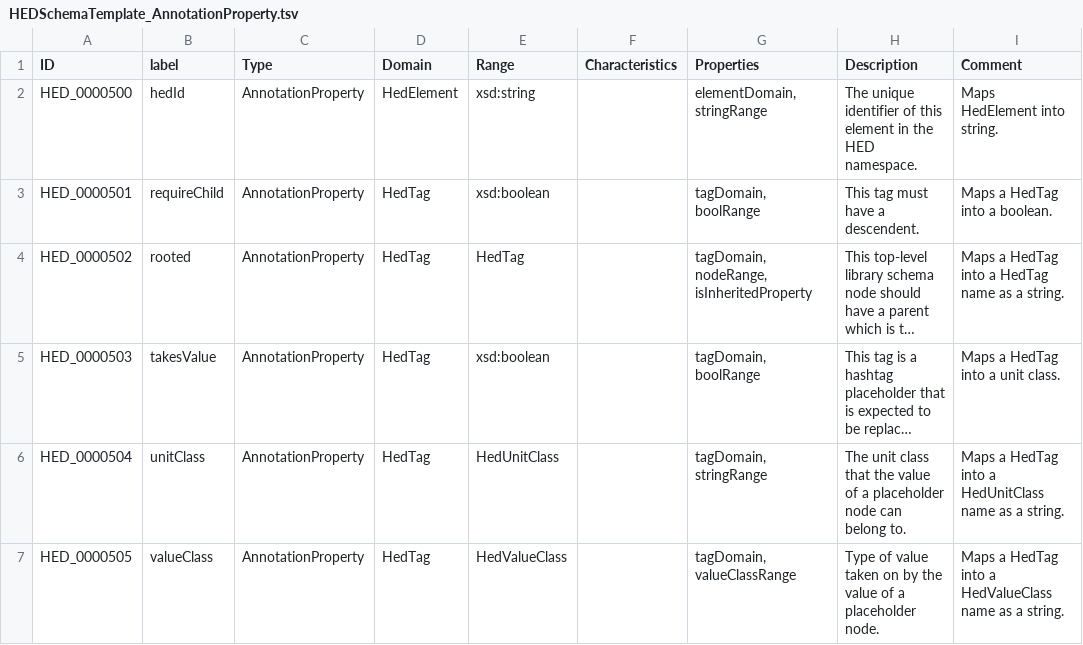
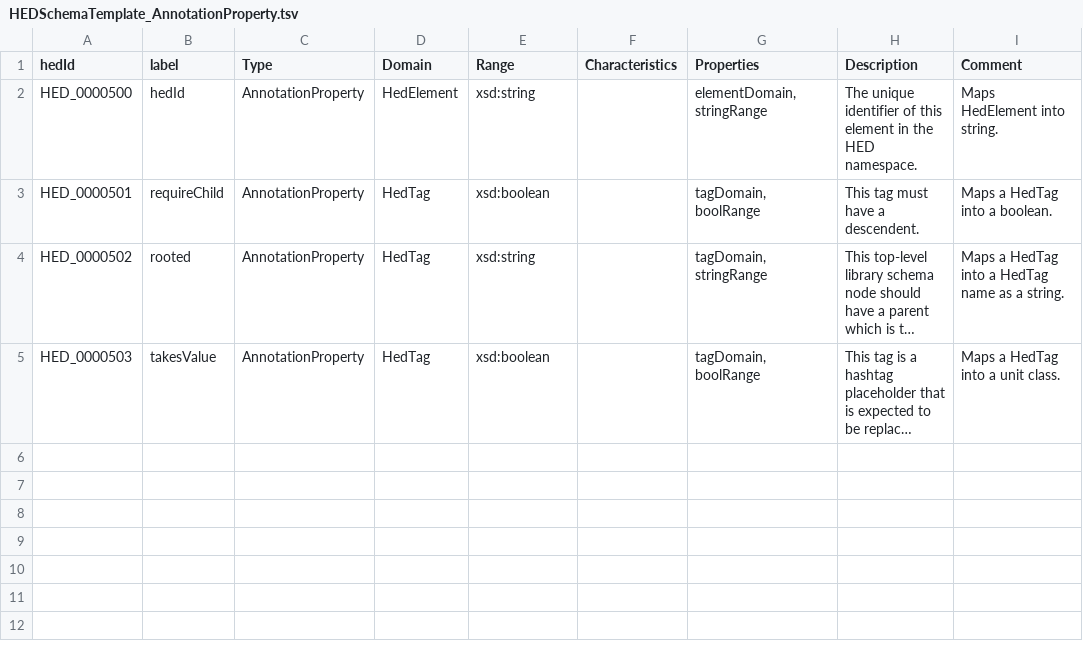
Before and after one commit to hed-standard/hed-ontology, a TSV file: src/ontology/templates/HEDSchemaTemplate_AnnotationProperty.tsv, drawn as a sheet; long unchanged cells end in …; the diff names each change by its address in the sheet, - before the commit and + after, or states it on an @@ line.

Commit message:
Changed unitClass and valueClass to ObjectProperty

```diff
--- a/src/ontology/templates/HEDSchemaTemplate_AnnotationProperty.tsv
+++ b/src/ontology/templates/HEDSchemaTemplate_AnnotationProperty.tsv
-A1: ID
+A1: hedId
-E4 (Range): HedTag
+E4 (Range): xsd:string
-G4 (Properties): tagDomain, nodeRange, isInheritedProperty
+G4 (Properties): tagDomain, stringRange
-row 6: HED_0000504 | unitClass | AnnotationProperty | HedTag | HedUnitClass |  | tagDomain, stringRange | The unit class that the value of a placeholder node can belong to. | Maps a HedTag into a HedUnitClass name as a string.
-row 7: HED_0000505 | valueClass | AnnotationProperty | HedTag | HedValueClass |  | tagDomain, valueClassRange | Type of value taken on by the value of a placeholder node. | Maps a HedTag into a HedValueClass name as a string.
```
Also changed, not shown: src/ontology/templates/HEDSchemaTemplate_DataProperty.tsv, src/ontology/templates/HEDSchemaTemplate_ObjectProperty.tsv, 1 other file.
